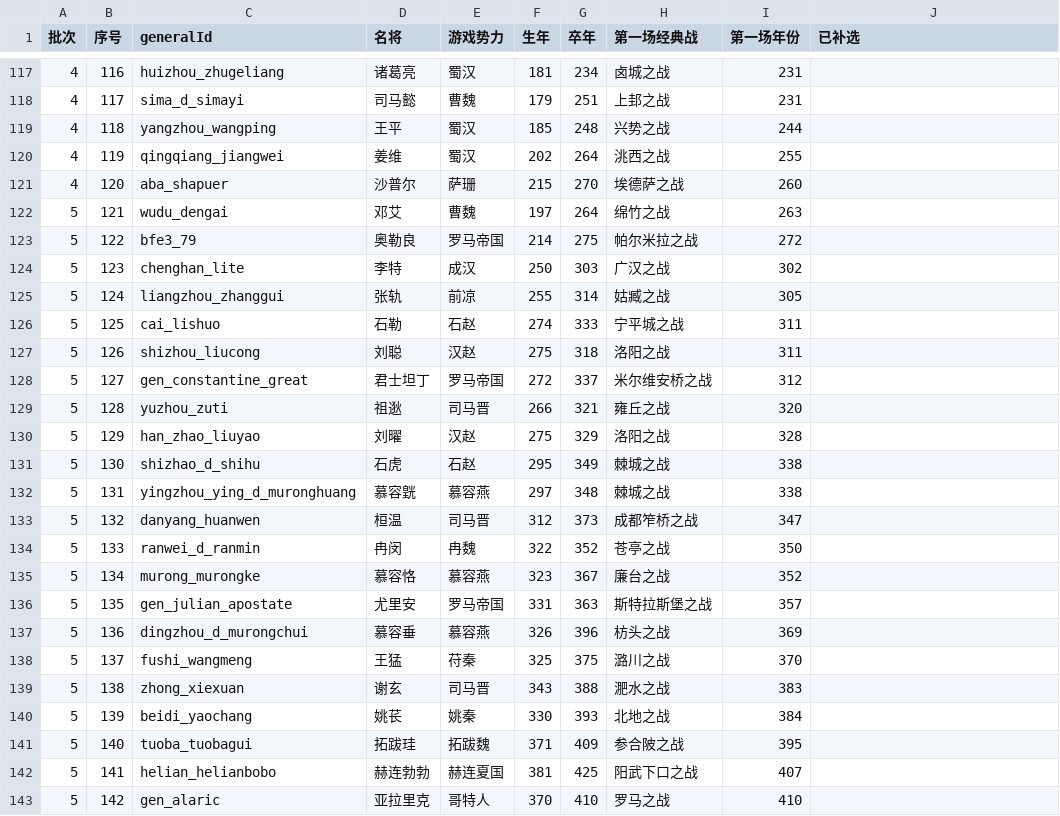
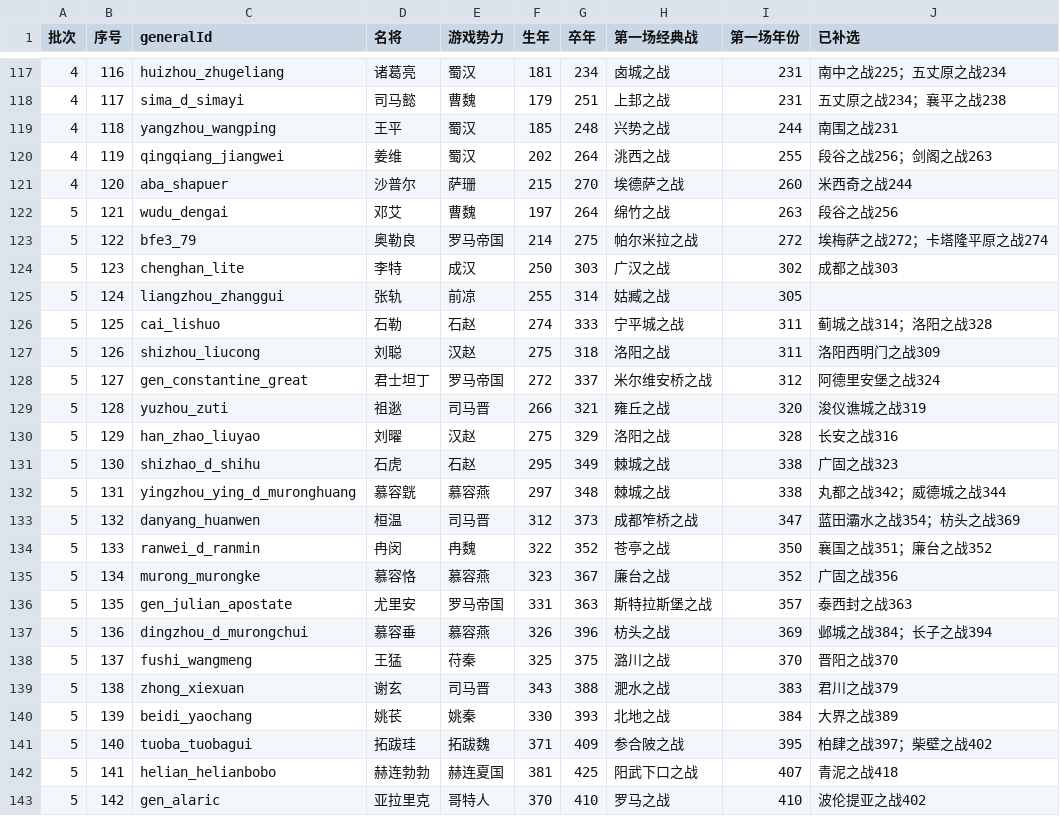
Before and after one commit to gakuchuuwa/MAPWARSJ, a CSV file: tools/classic-briefings/out/经典战补选·名将名单.csv, drawn as a sheet; only a part is shown, gaps mark what is left out; the diff covers the shown part only.

```diff
--- a/tools/classic-briefings/out/经典战补选·名将名单.csv
+++ b/tools/classic-briefings/out/经典战补选·名将名单.csv
@@ -117,27 +117,27 @@
-4,116,huizhou_zhugeliang,诸葛亮,蜀汉,181,234,卤城之战,231,
-4,117,sima_d_simayi,司马懿,曹魏,179,251,上邽之战,231,
-4,118,yangzhou_wangping,王平,蜀汉,185,248,兴势之战,244,
-4,119,qingqiang_jiangwei,姜维,蜀汉,202,264,洮西之战,255,
-4,120,aba_shapuer,沙普尔,萨珊,215,270,埃德萨之战,260,
-5,121,wudu_dengai,邓艾,曹魏,197,264,绵竹之战,263,
-5,122,bfe3_79,奥勒良,罗马帝国,214,275,帕尔米拉之战,272,
-5,123,chenghan_lite,李特,成汉,250,303,广汉之战,302,
+4,116,huizhou_zhugeliang,诸葛亮,蜀汉,181,234,卤城之战,231,南中之战225；五丈原之战234
+4,117,sima_d_simayi,司马懿,曹魏,179,251,上邽之战,231,五丈原之战234；襄平之战238
+4,118,yangzhou_wangping,王平,蜀汉,185,248,兴势之战,244,南围之战231
+4,119,qingqiang_jiangwei,姜维,蜀汉,202,264,洮西之战,255,段谷之战256；剑阁之战263
+4,120,aba_shapuer,沙普尔,萨珊,215,270,埃德萨之战,260,米西奇之战244
+5,121,wudu_dengai,邓艾,曹魏,197,264,绵竹之战,263,段谷之战256
+5,122,bfe3_79,奥勒良,罗马帝国,214,275,帕尔米拉之战,272,埃梅萨之战272；卡塔隆平原之战274
+5,123,chenghan_lite,李特,成汉,250,303,广汉之战,302,成都之战303
 5,124,liangzhou_zhanggui,张轨,前凉,255,314,姑臧之战,305,
-5,125,cai_lishuo,石勒,石赵,274,333,宁平城之战,311,
-5,126,shizhou_liucong,刘聪,汉赵,275,318,洛阳之战,311,
-5,127,gen_constantine_great,君士坦丁,罗马帝国,272,337,米尔维安桥之战,312,
-5,128,yuzhou_zuti,祖逖,司马晋,266,321,雍丘之战,320,
-5,129,han_zhao_liuyao,刘曜,汉赵,275,329,洛阳之战,328,
-5,130,shizhao_d_shihu,石虎,石赵,295,349,棘城之战,338,
-5,131,yingzhou_ying_d_muronghuang,慕容皝,慕容燕,297,348,棘城之战,338,
-5,132,danyang_huanwen,桓温,司马晋,312,373,成都笮桥之战,347,
-5,133,ranwei_d_ranmin,冉闵,冉魏,322,352,苍亭之战,350,
-5,134,murong_murongke,慕容恪,慕容燕,323,367,廉台之战,352,
-5,135,gen_julian_apostate,尤里安,罗马帝国,331,363,斯特拉斯堡之战,357,
-5,136,dingzhou_d_murongchui,慕容垂,慕容燕,326,396,枋头之战,369,
-5,137,fushi_wangmeng,王猛,苻秦,325,375,潞川之战,370,
-5,138,zhong_xiexuan,谢玄,司马晋,343,388,淝水之战,383,
-5,139,beidi_yaochang,姚苌,姚秦,330,393,北地之战,384,
-5,140,tuoba_tuobagui,拓跋珪,拓跋魏,371,409,参合陂之战,395,
-5,141,helian_helianbobo,赫连勃勃,赫连夏国,381,425,阳武下口之战,407,
-5,142,gen_alaric,亚拉里克,哥特人,370,410,罗马之战,410,
+5,125,cai_lishuo,石勒,石赵,274,333,宁平城之战,311,蓟城之战314；洛阳之战328
+5,126,shizhou_liucong,刘聪,汉赵,275,318,洛阳之战,311,洛阳西明门之战309
+5,127,gen_constantine_great,君士坦丁,罗马帝国,272,337,米尔维安桥之战,312,阿德里安堡之战324
+5,128,yuzhou_zuti,祖逖,司马晋,266,321,雍丘之战,320,浚仪谯城之战319
+5,129,han_zhao_liuyao,刘曜,汉赵,275,329,洛阳之战,328,长安之战316
+5,130,shizhao_d_shihu,石虎,石赵,295,349,棘城之战,338,广固之战323
+5,131,yingzhou_ying_d_muronghuang,慕容皝,慕容燕,297,348,棘城之战,338,丸都之战342；威德城之战344
+5,132,danyang_huanwen,桓温,司马晋,312,373,成都笮桥之战,347,蓝田灞水之战354；枋头之战369
+5,133,ranwei_d_ranmin,冉闵,冉魏,322,352,苍亭之战,350,襄国之战351；廉台之战352
+5,134,murong_murongke,慕容恪,慕容燕,323,367,廉台之战,352,广固之战356
+5,135,gen_julian_apostate,尤里安,罗马帝国,331,363,斯特拉斯堡之战,357,泰西封之战363
+5,136,dingzhou_d_murongchui,慕容垂,慕容燕,326,396,枋头之战,369,邺城之战384；长子之战394
+5,137,fushi_wangmeng,王猛,苻秦,325,375,潞川之战,370,晋阳之战370
+5,138,zhong_xiexuan,谢玄,司马晋,343,388,淝水之战,383,君川之战379
+5,139,beidi_yaochang,姚苌,姚秦,330,393,北地之战,384,大界之战389
+5,140,tuoba_tuobagui,拓跋珪,拓跋魏,371,409,参合陂之战,395,柏肆之战397；柴壁之战402
+5,141,helian_helianbobo,赫连勃勃,赫连夏国,381,425,阳武下口之战,407,青泥之战418
+5,142,gen_alaric,亚拉里克,哥特人,370,410,罗马之战,410,波伦提亚之战402
```
Also changed, not shown: 42 edited cells elsewhere in this file, 18 other files.
